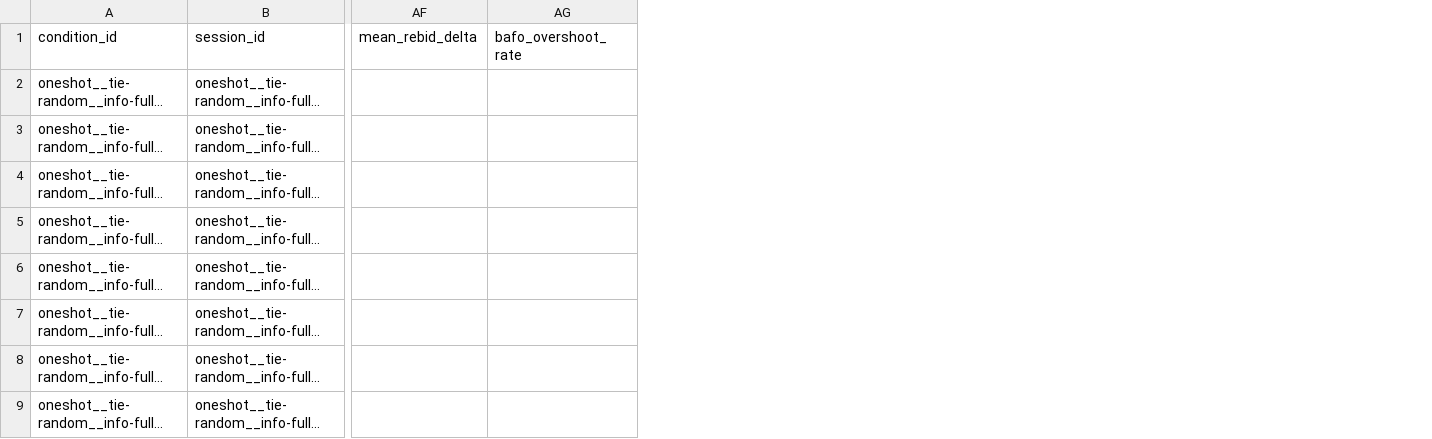
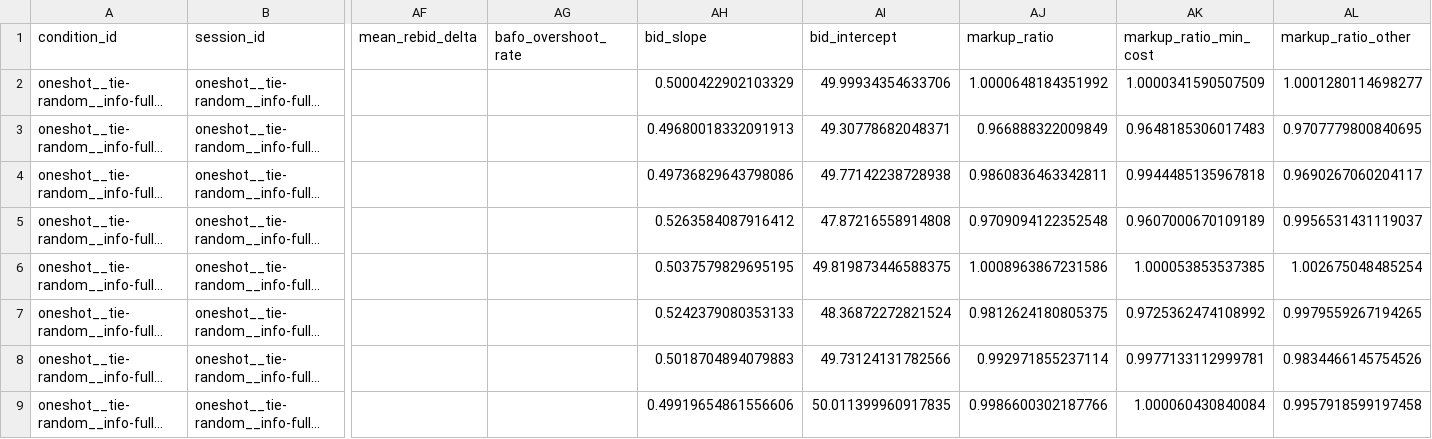
Before and after one commit to linusc9516/bid-pricing-collusion, a CSV file: results/n2_replicate/session_metrics.csv, drawn as a sheet; only a part is shown, gaps mark what is left out; long unchanged cells end in …; the diff names each change by its address in the sheet, - before the commit and + after, or states it on an @@ line.

Commit message:
Declared baseline metrics and tests, built before any baseline_no_channel result exists
metrics.py: bid_slope and bid_intercept (least-squares line of bid on own cost), and
markup_ratio overall and by cost role (sum of bid minus cost over sum of benchmark bid
minus cost), to the definitions in configs/analysis.yaml.

stats.py: exact paired sign-flip test, Holm, percentile bootstrap interval of the mean
over whole sessions, the H2 equivalence labels, and baseline_tests, which builds the
declared table per model: H1, H2, the secondary family, and the invalid-bid sensitivity.

analyze.py writes baseline_tests.csv for the run a plan names (confirmatory) or with
--plan for another run (exploratory).

Tried on n2_replicate, exploratory: results/n2_replicate regenerated with the five new
columns (old columns unchanged) and baseline_tests.csv. The baseline run was started from
commit a5aef7a and had completed no session when this was written.

```diff
--- a/results/n2_replicate/session_metrics.csv
+++ b/results/n2_replicate/session_metrics.csv
+column AH (bid_slope), rows 2-9: 0.5000422902103329 | 0.49680018332091913 | 0.49736829643798086 | 0.5263584087916412 | 0.5037579829695195 | 0.5242379080353133 | 0.5018704894079883 | 0.49919654861556606
+column AI (bid_intercept), rows 2-9: 49.99934354633706 | 49.30778682048371 | 49.77142238728938 | 47.87216558914808 | 49.819873446588375 | 48.36872272821524 | 49.73124131782566 | 50.011399960917835
+column AJ (markup_ratio), rows 2-9: 1.0000648184351992 | 0.966888322009849 | 0.9860836463342811 | 0.9709094122352548 | 1.0008963867231586 | 0.9812624180805375 | 0.992971855237114 | 0.9986600302187766
+column AK (markup_ratio_min_cost), rows 2-9: 1.0000341590507509 | 0.9648185306017483 | 0.9944485135967818 | 0.9607000670109189 | 1.000053853537385 | 0.9725362474108992 | 0.9977133112999781 | 1.000060430840084
+column AL (markup_ratio_other), rows 2-9: 1.0001280114698277 | 0.9707779800840695 | 0.9690267060204117 | 0.9956531431119037 | 1.002675048485254 | 0.9979559267194265 | 0.9834466145754526 | 0.9957918599197458
```
Also changed, not shown: results/n2_replicate/condition_summary.csv, 6 other files.
